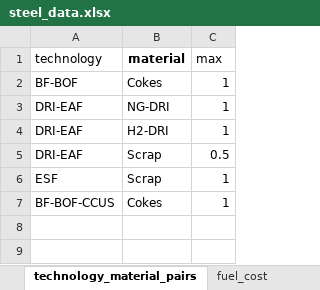
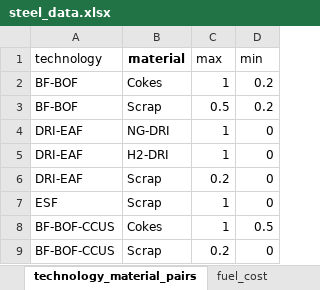
Before and after one commit to PLANiT-Institute/systempathway, an Excel workbook: database/steel_data.xlsx, sheet technology_material_pairs, drawn as a sheet; values as stored, in another font and other column widths than the file's, no borders; addresses are those after the commit; the diff names each change by its address in the sheet, - before the commit and + after, or states it on an @@ line.

```diff
--- a/database/steel_data.xlsx (sheet technology_material_pairs)
+++ b/database/steel_data.xlsx (sheet technology_material_pairs)
+column D (min), row 2: 0.2; rows 4-8: 0 | 0 | 0 | 0 | 0.5
+row 3: BF-BOF | Scrap | 0.5 | 0.2
-C6 (max): 0.5
+C6 (max): 0.2
+row 9: BF-BOF-CCUS | Scrap | 0.2 | 0
```
Also changed, not shown: sheet emission_system, sheet emission, sheet technology_fuel_pairs, other sheet tabs, 2 other files.
